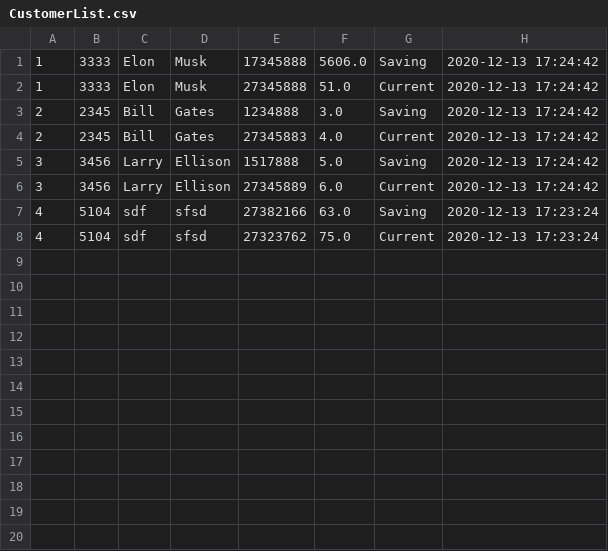
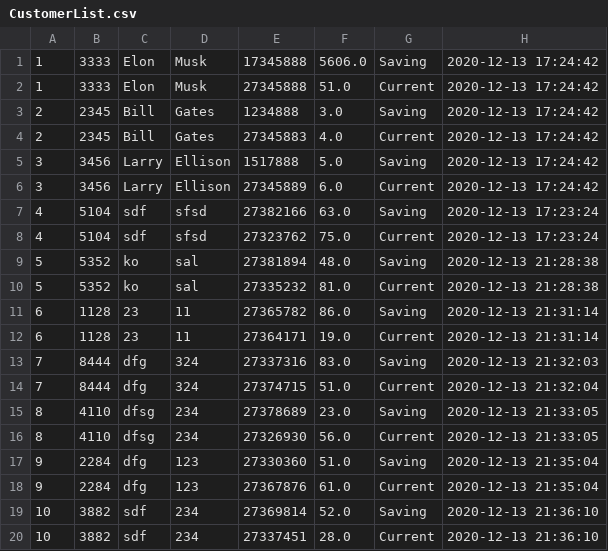
Before and after one commit to Ashkanamirii/bankSystem, a CSV file: resources/CustomerList.csv, drawn as a sheet; the diff names each change by its address in the sheet, - before the commit and + after, or states it on an @@ line.

```diff
--- a/resources/CustomerList.csv
+++ b/resources/CustomerList.csv
+row 9: 5 | 5352 | ko | sal | 27381894 | 48.0 | Saving | 2020-12-13 21:28:38
+row 10: 5 | 5352 | ko | sal | 27335232 | 81.0 | Current | 2020-12-13 21:28:38
+row 11: 6 | 1128 | 23 | 11 | 27365782 | 86.0 | Saving | 2020-12-13 21:31:14
+row 12: 6 | 1128 | 23 | 11 | 27364171 | 19.0 | Current | 2020-12-13 21:31:14
+row 13: 7 | 8444 | dfg | 324 | 27337316 | 83.0 | Saving | 2020-12-13 21:32:03
+row 14: 7 | 8444 | dfg | 324 | 27374715 | 51.0 | Current | 2020-12-13 21:32:04
+row 15: 8 | 4110 | dfsg | 234 | 27378689 | 23.0 | Saving | 2020-12-13 21:33:05
+row 16: 8 | 4110 | dfsg | 234 | 27326930 | 56.0 | Current | 2020-12-13 21:33:05
+row 17: 9 | 2284 | dfg | 123 | 27330360 | 51.0 | Saving | 2020-12-13 21:35:04
+row 18: 9 | 2284 | dfg | 123 | 27367876 | 61.0 | Current | 2020-12-13 21:35:04
+row 19: 10 | 3882 | sdf | 234 | 27369814 | 52.0 | Saving | 2020-12-13 21:36:10
+row 20: 10 | 3882 | sdf | 234 | 27337451 | 28.0 | Current | 2020-12-13 21:36:10
```
Also changed, not shown: resources/CustomersHistory.csv, 1 other file.
